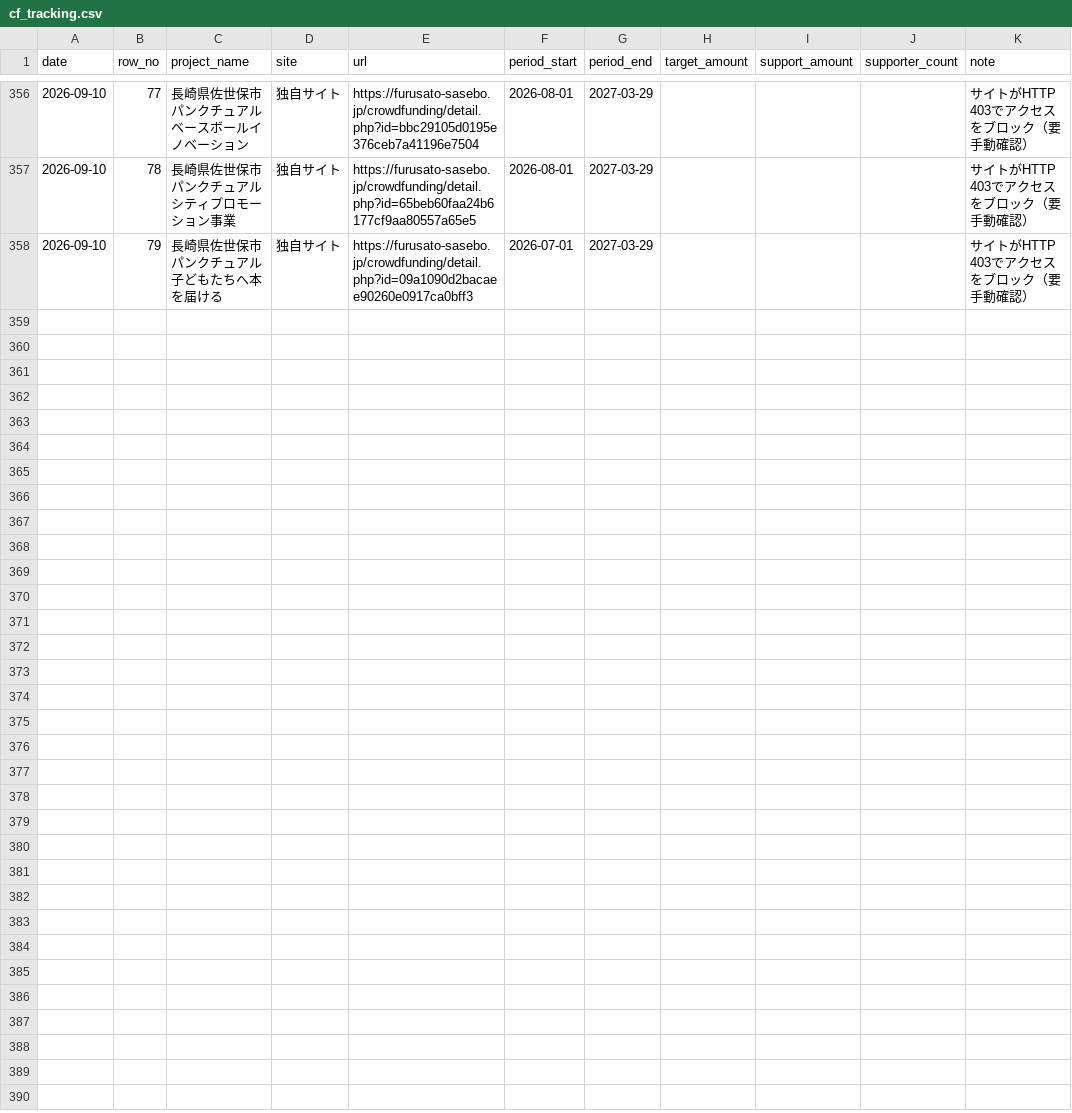
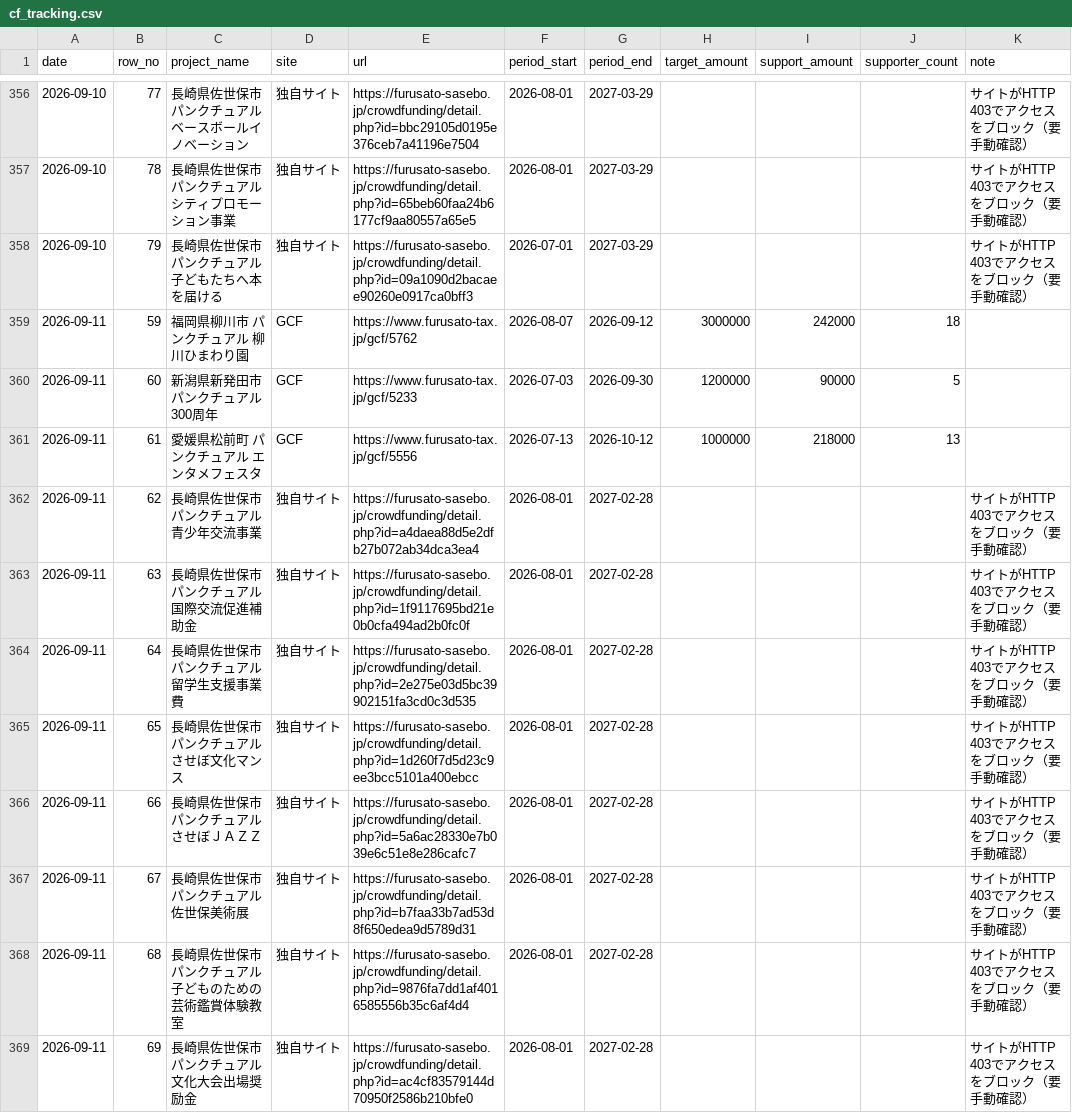
Before and after one commit to kitaichi-hokkaido/kitaichi, a CSV file: data/cf_tracking.csv, drawn as a sheet; only a part is shown, gaps mark what is left out; the diff covers the shown part only; the diff names each change by its address in the sheet, - before the commit and + after, or states it on an @@ line.

```diff
--- a/data/cf_tracking.csv
+++ b/data/cf_tracking.csv
+row 359: 2026-09-11 | 59 | 福岡県柳川市 パンクチュアル 柳川ひまわり園 | GCF | https://www.furusato-tax.jp/gcf/5762 | 2026-08-07 | 2026-09-12 | 3000000 | 242000 | 18
+row 360: 2026-09-11 | 60 | 新潟県新発田市 パンクチュアル 300周年 | GCF | https://www.furusato-tax.jp/gcf/5233 | 2026-07-03 | 2026-09-30 | 1200000 | 90000 | 5
+row 361: 2026-09-11 | 61 | 愛媛県松前町 パンクチュアル エンタメフェスタ | GCF | https://www.furusato-tax.jp/gcf/5556 | 2026-07-13 | 2026-10-12 | 1000000 | 218000 | 13
+row 362: 2026-09-11 | 62 | 長崎県佐世保市 パンクチュアル 青少年交流事業 | 独自サイト | https://furusato-sasebo.jp/crowdfunding/detail.php?id=a4daea88d5e2dfb27b072ab34dca3ea4 | 2026-08-01 | 2027-02-28 |  |  |  | サイトがHTTP 403でアクセスをブロック（要手動確認）
+row 363: 2026-09-11 | 63 | 長崎県佐世保市 パンクチュアル 国際交流促進補助金 | 独自サイト | https://furusato-sasebo.jp/crowdfunding/detail.php?id=1f9117695bd21e0b0cfa494ad2b0fc0f | 2026-08-01 | 2027-02-28 |  |  |  | サイトがHTTP 403でアクセスをブロック（要手動確認）
+row 364: 2026-09-11 | 64 | 長崎県佐世保市 パンクチュアル 留学生支援事業費 | 独自サイト | https://furusato-sasebo.jp/crowdfunding/detail.php?id=2e275e03d5bc39902151fa3cd0c3d535 | 2026-08-01 | 2027-02-28 |  |  |  | サイトがHTTP 403でアクセスをブロック（要手動確認）
+row 365: 2026-09-11 | 65 | 長崎県佐世保市 パンクチュアル させぼ文化マンス | 独自サイト | https://furusato-sasebo.jp/crowdfunding/detail.php?id=1d260f7d5d23c9ee3bcc5101a400ebcc | 2026-08-01 | 2027-02-28 |  |  |  | サイトがHTTP 403でアクセスをブロック（要手動確認）
+row 366: 2026-09-11 | 66 | 長崎県佐世保市 パンクチュアル させぼＪＡＺＺ | 独自サイト | https://furusato-sasebo.jp/crowdfunding/detail.php?id=5a6ac28330e7b039e6c51e8e286cafc7 | 2026-08-01 | 2027-02-28 |  |  |  | サイトがHTTP 403でアクセスをブロック（要手動確認）
+row 367: 2026-09-11 | 67 | 長崎県佐世保市 パンクチュアル 佐世保美術展 | 独自サイト | https://furusato-sasebo.jp/crowdfunding/detail.php?id=b7faa33b7ad53d8f650edea9d5789d31 | 2026-08-01 | 2027-02-28 |  |  |  | サイトがHTTP 403でアクセスをブロック（要手動確認）
+row 368: 2026-09-11 | 68 | 長崎県佐世保市 パンクチュアル 子どものための芸術鑑賞体験教室 | 独自サイト | https://furusato-sasebo.jp/crowdfunding/detail.php?id=9876fa7dd1af4016585556b35c6af4d4 | 2026-08-01 | 2027-02-28 |  |  |  | サイトがHTTP 403でアクセスをブロック（要手動確認）
+row 369: 2026-09-11 | 69 | 長崎県佐世保市 パンクチュアル 文化大会出場奨励金 | 独自サイト | https://furusato-sasebo.jp/crowdfunding/detail.php?id=ac4cf83579144d70950f2586b210bfe0 | 2026-08-01 | 2027-02-28 |  |  |  | サイトがHTTP 403でアクセスをブロック（要手動確認）
```
Also changed, not shown: 10 added rows elsewhere in this file, 1 other file.
